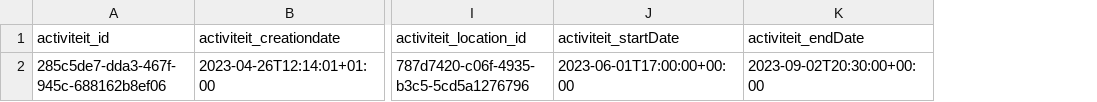
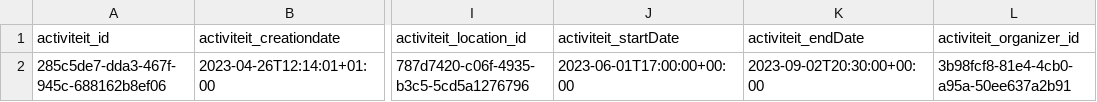
Before and after one commit to cultuurnet/uwp-demo-dataproduct, a CSV file: transformer/input-data/activiteit_results.csv, drawn as a sheet; only a part is shown, gaps mark what is left out; the diff names each change by its address in the sheet, - before the commit and + after, or states it on an @@ line.

```diff
--- a/transformer/input-data/activiteit_results.csv
+++ b/transformer/input-data/activiteit_results.csv
+column L (activiteit_organizer_id), row 2: 3b98fcf8-81e4-4cb0-a95a-50ee637a2b91
```
Also changed, not shown: 6 other files.
